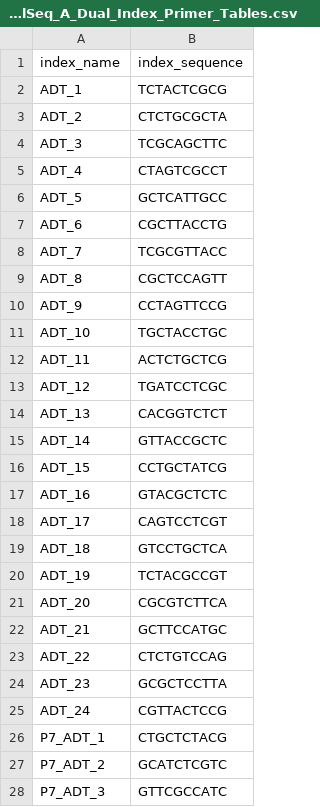
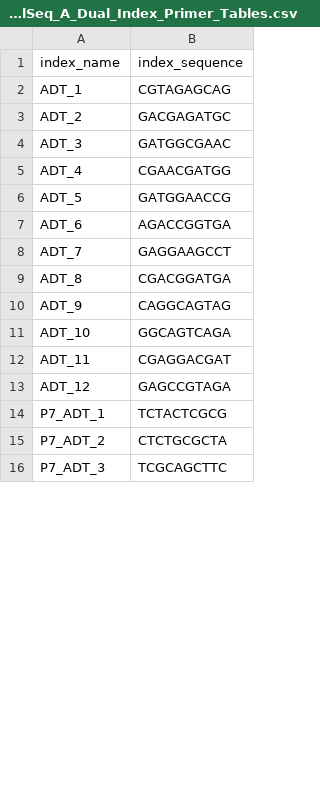
Before and after one commit to ctg-lund/SampleSheetGenerator, a CSV file: data/TotalSeq_A_Dual_Index_Primer_Tables.csv, drawn as a sheet; only a part is shown; the diff covers the shown part only.

Commit message:
fixed totalseq a primer table

```diff
--- a/data/TotalSeq_A_Dual_Index_Primer_Tables.csv
+++ b/data/TotalSeq_A_Dual_Index_Primer_Tables.csv
@@ -1,28 +1,16 @@
 index_name,index_sequence
-ADT_1,TCTACTCGCG
-ADT_2,CTCTGCGCTA
-ADT_3,TCGCAGCTTC
-ADT_4,CTAGTCGCCT
-ADT_5,GCTCATTGCC
-ADT_6,CGCTTACCTG
-ADT_7,TCGCGTTACC
-ADT_8,CGCTCCAGTT
-ADT_9,CCTAGTTCCG
-ADT_10,TGCTACCTGC
-ADT_11,ACTCTGCTCG
-ADT_12,TGATCCTCGC
-ADT_13,CACGGTCTCT
-ADT_14,GTTACCGCTC
-ADT_15,CCTGCTATCG
-ADT_16,GTACGCTCTC
-ADT_17,CAGTCCTCGT
-ADT_18,GTCCTGCTCA
-ADT_19,TCTACGCCGT
-ADT_20,CGCGTCTTCA
-ADT_21,GCTTCCATGC
-ADT_22,CTCTGTCCAG
-ADT_23,GCGCTCCTTA
-ADT_24,CGTTACTCCG
-P7_ADT_1,CTGCTCTACG
-P7_ADT_2,GCATCTCGTC
-P7_ADT_3,GTTCGCCATC
+ADT_1,CGTAGAGCAG
+ADT_2,GACGAGATGC
+ADT_3,GATGGCGAAC
+ADT_4,CGAACGATGG
+ADT_5,GATGGAACCG
+ADT_6,AGACCGGTGA
+ADT_7,GAGGAAGCCT
+ADT_8,CGACGGATGA
+ADT_9,CAGGCAGTAG
+ADT_10,GGCAGTCAGA
+ADT_11,CGAGGACGAT
+ADT_12,GAGCCGTAGA
+P7_ADT_1,TCTACTCGCG
+P7_ADT_2,CTCTGCGCTA
+P7_ADT_3,TCGCAGCTTC
```
Also changed, not shown: 28 removed rows and 17 edited cells elsewhere in this file.
